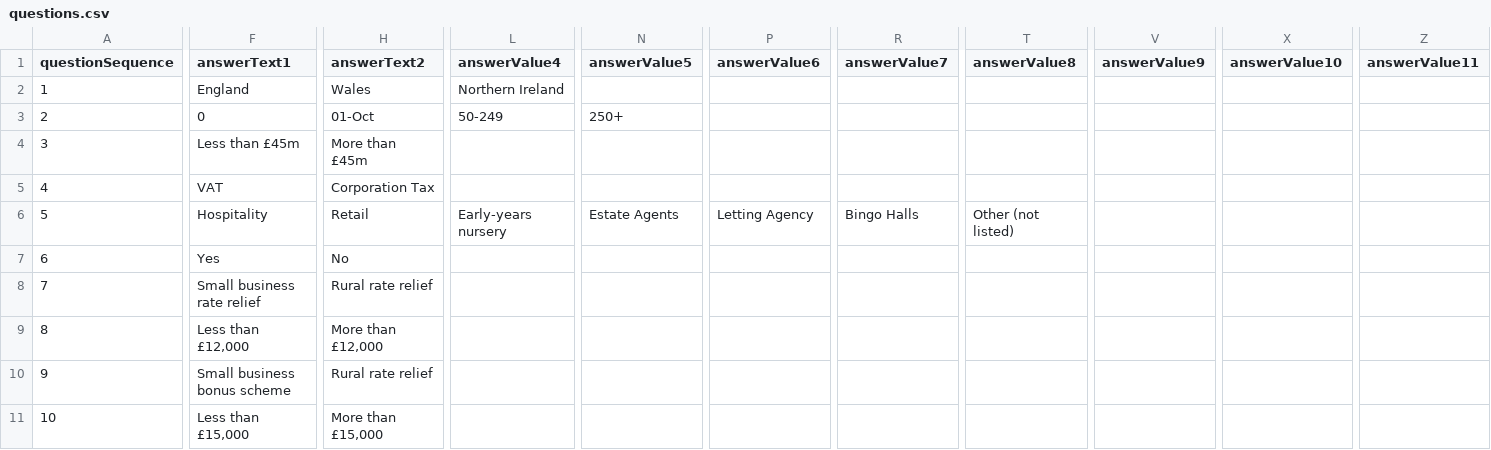
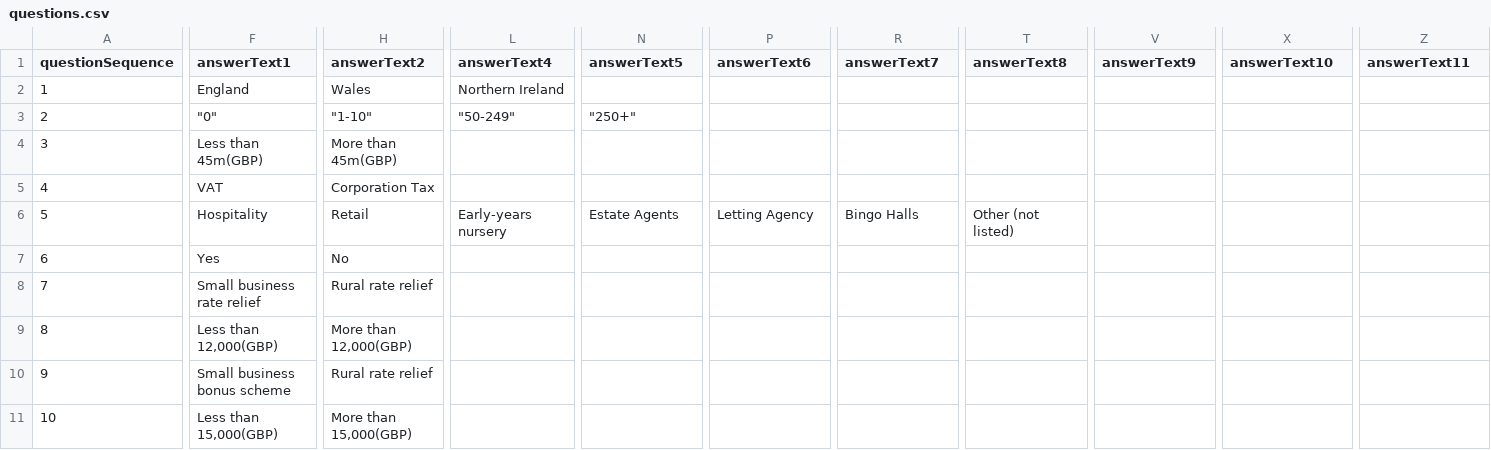
Before and after one commit to wonda05/covid19-business-support-finder-FR, a CSV file: static/data/questions.csv, drawn as a sheet; only a part is shown, gaps mark what is left out; the diff covers the shown part only; the diff names each change by its address in the sheet, - before the commit and + after, or states it on an @@ line.

```diff
--- a/static/data/questions.csv
+++ b/static/data/questions.csv
-L1: answerValue4
+L1: answerText4
-N1: answerValue5
+N1: answerText5
-P1: answerValue6
+P1: answerText6
-R1: answerValue7
+R1: answerText7
-T1: answerValue8
+T1: answerText8
-V1: answerValue9
+V1: answerText9
-X1: answerValue10
+X1: answerText10
-Z1: answerValue11
+Z1: answerText11
-F3 (answerText1): 0
+F3 (answerText1): "0"
-H3 (answerText2): 01-Oct
+H3 (answerText2): "1-10"
-L3 (answerText4): 50-249
+L3 (answerText4): "50-249"
-N3 (answerText5): 250+
+N3 (answerText5): "250+"
-F4 (answerText1): Less than £45m
+F4 (answerText1): Less than 45m(GBP)
-H4 (answerText2): More than £45m
+H4 (answerText2): More than 45m(GBP)
-F9 (answerText1): Less than £12,000
+F9 (answerText1): Less than 12,000(GBP)
-H9 (answerText2): More than £12,000
+H9 (answerText2): More than 12,000(GBP)
-F11 (answerText1): Less than £15,000
+F11 (answerText1): Less than 15,000(GBP)
-H11 (answerText2): More than £15,000
+H11 (answerText2): More than 15,000(GBP)
```
Also changed, not shown: 3 edited cells elsewhere in this file, 1 other file.
